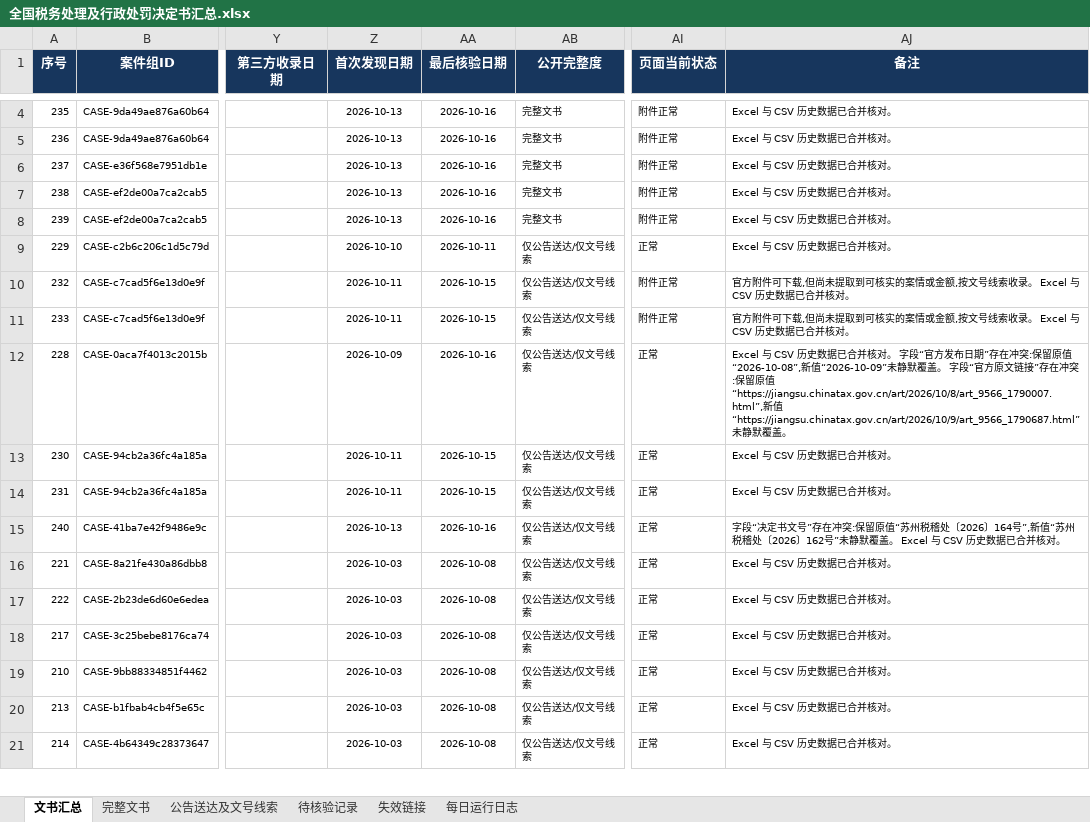
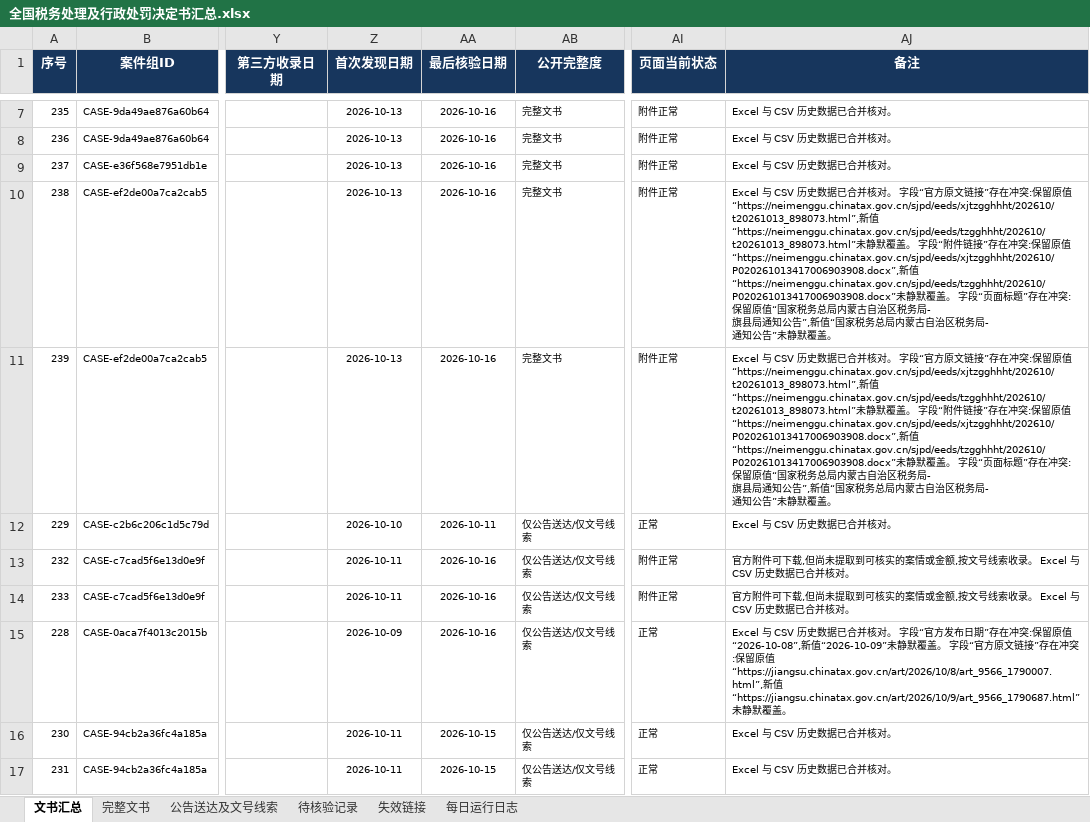
Before and after one commit to SakuraWu21/national-tax-decisions, an Excel workbook: data/全国税务处理及行政处罚决定书汇总.xlsx, sheet 文书汇总, drawn as a sheet; only a part is shown, gaps mark what is left out; the shorter side is filled out with more unchanged rows; values as stored, in another font and other column widths than the file's, no borders; conditional formats not drawn; addresses are those after the commit; ↵ is a line break in a cell; the diff covers the shown part only; the diff names each change by its address in the sheet, - before the commit and + after, or states it on an @@ line.

```diff
--- a/data/全国税务处理及行政处罚决定书汇总.xlsx (sheet 文书汇总)
+++ b/data/全国税务处理及行政处罚决定书汇总.xlsx (sheet 文书汇总)
-AJ10:AJ11 (备注): …并核对。
+AJ10:AJ11 (备注): …并核对。 字段“官方原文链接”存在冲突:保留原值“https://neimenggu.chinatax.gov.cn/sjpd/eeds/xjtzgghhht/202610/t20261013_898073.html”,新值“https://neimenggu.chinatax.gov.cn/sjpd/eeds/tzgghhht/202610/t20261013_898073.html”未静默覆盖。 字段“附件链接”存在冲突:保留原值“https://neimenggu.chinatax.gov.cn/sjpd/eeds/xjtzgghhht/202610/P020261013417006903908.docx”,新值“https://neimenggu.chinatax.gov.cn/sjpd/eeds/tzgghhht/202610/P020261013417006903908.docx”未静默覆盖。 字段“页面标题”存在冲突:保留原值“国家税务总局内蒙古自治区税务局- ↵ 旗县局通知公告”,新值“国家税务总局内蒙古自治区税务局- ↵ 通知公告”未静默覆盖。
-AA13:AA14 (最后核验日期): 2026-10-15
+AA13:AA14 (最后核验日期): 2026-10-16
```
Also changed, not shown: 3 added rows and 2 edited cells elsewhere in this sheet, sheet 公告送达及文号线索, sheet 每日运行日志, sheet 完整文书, public/downloads/全国税务处理及行政处罚决定书汇总.xlsx, 9 other files.
